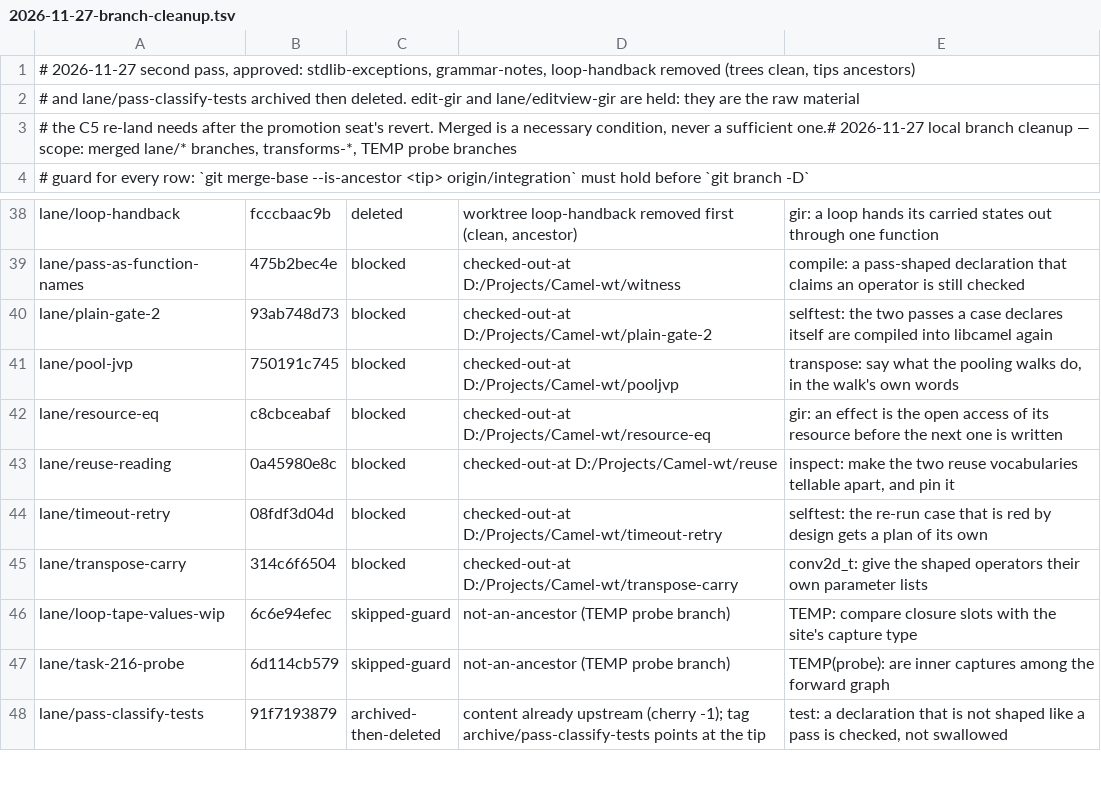
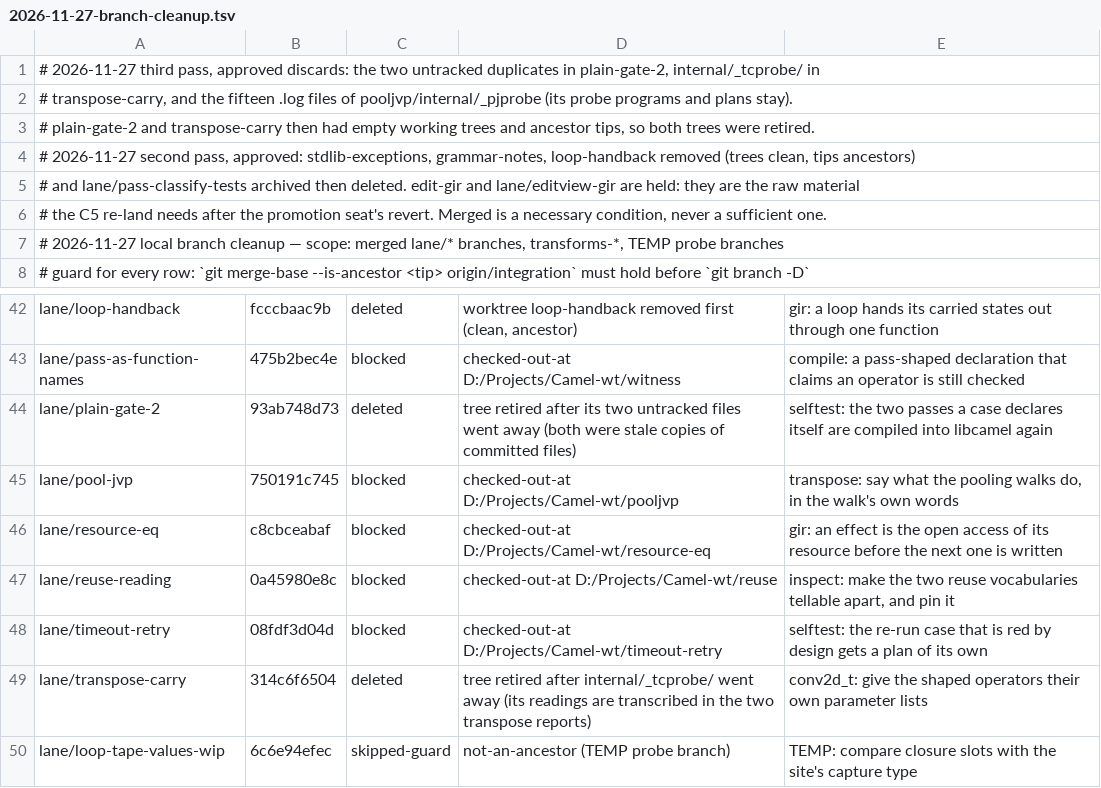
Before and after one commit to OpenCML/Camel, a TSV file: internal/reports/2026-11-27-branch-cleanup.tsv, drawn as a sheet; only a part is shown, gaps mark what is left out; the shorter side is filled out with more unchanged rows.

Commit message:
reports: two more trees retired, and the probe output that was safe to drop
The untracked files in plain-gate-2 were an older copy of two files that are already committed and
have since moved two or three lines; the copies went, then the tree. transpose-carry's probe
directory was declared out of git by the reports that quote its readings, so it went too, and then
that tree.

pooljvp keeps its probe programs and plans and loses only the raw logs, because nothing cites them
and the numbers they carried were read once.

```diff
--- a/internal/reports/2026-11-27-branch-cleanup.tsv
+++ b/internal/reports/2026-11-27-branch-cleanup.tsv
@@ -1,4 +1,8 @@
+# 2026-11-27 third pass, approved discards: the two untracked duplicates in plain-gate-2, internal/_tcprobe/ in
+# transpose-carry, and the fifteen .log files of pooljvp/internal/_pjprobe (its probe programs and plans stay).
+# plain-gate-2 and transpose-carry then had empty working trees and ancestor tips, so both trees were retired.
 # 2026-11-27 second pass, approved: stdlib-exceptions, grammar-notes, loop-handback removed (trees clean, tips ancestors)
 # and lane/pass-classify-tests archived then deleted. edit-gir and lane/editview-gir are held: they are the raw material
-# the C5 re-land needs after the promotion seat's revert. Merged is a necessary condition, never a sufficient one.# 2026-11-27 local branch cleanup — scope: merged lane/* branches, transforms-*, TEMP probe branches
+# the C5 re-land needs after the promotion seat's revert. Merged is a necessary condition, never a sufficient one.
+# 2026-11-27 local branch cleanup — scope: merged lane/* branches, transforms-*, TEMP probe branches
 # guard for every row: `git merge-base --is-ancestor <tip> origin/integration` must hold before `git branch -D`
@@ -39,3 +43,3 @@ lane/loop-handback	fcccbaac9b	deleted	worktree loop-handback removed first (clea
 lane/pass-as-function-names	475b2bec4e	blocked	checked-out-at D:/Projects/Camel-wt/witness	compile: a pass-shaped declaration that claims an operator is still checked
-lane/plain-gate-2	93ab748d73	blocked	checked-out-at D:/Projects/Camel-wt/plain-gate-2	selftest: the two passes a case declares itself are compiled into libcamel again
+lane/plain-gate-2	93ab748d73	deleted	tree retired after its two untracked files went away (both were stale copies of committed files)	selftest: the two passes a case declares itself are compiled into libcamel again
 lane/pool-jvp	750191c745	blocked	checked-out-at D:/Projects/Camel-wt/pooljvp	transpose: say what the pooling walks do, in the walk's own words
@@ -44,3 +48,3 @@ lane/reuse-reading	0a45980e8c	blocked	checked-out-at D:/Projects/Camel-wt/reuse
 lane/timeout-retry	08fdf3d04d	blocked	checked-out-at D:/Projects/Camel-wt/timeout-retry	selftest: the re-run case that is red by design gets a plan of its own
-lane/transpose-carry	314c6f6504	blocked	checked-out-at D:/Projects/Camel-wt/transpose-carry	conv2d_t: give the shaped operators their own parameter lists
+lane/transpose-carry	314c6f6504	deleted	tree retired after internal/_tcprobe/ went away (its readings are transcribed in the two transpose reports)	conv2d_t: give the shaped operators their own parameter lists
 lane/loop-tape-values-wip	6c6e94efec	skipped-guard	not-an-ancestor (TEMP probe branch)	TEMP: compare closure slots with the site's capture type
```
